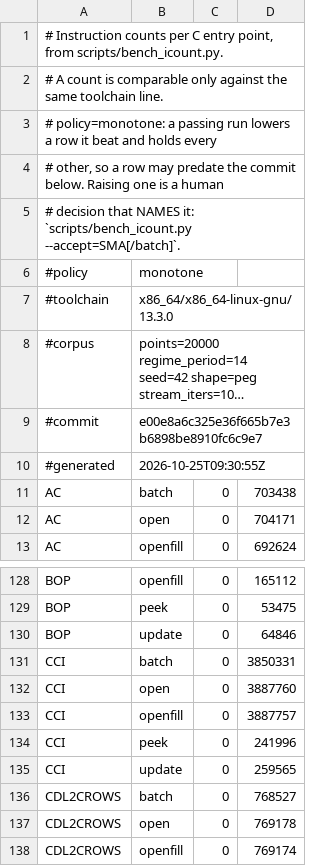
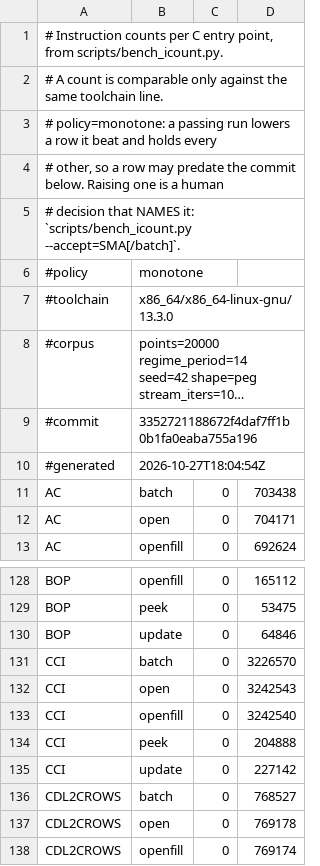
Before and after one commit to SewellZheng/stocks_picker, a TSV file: ta-lib-main/.github/perf/icount-baseline-x86_64-peg.tsv, drawn as a sheet; only a part is shown, gaps mark what is left out; long unchanged cells end in …; the diff names each change by its address in the sheet, - before the commit and + after, or states it on an @@ line.

```diff
--- a/ta-lib-main/.github/perf/icount-baseline-x86_64-peg.tsv
+++ b/ta-lib-main/.github/perf/icount-baseline-x86_64-peg.tsv
-B9: e00e8a6c325e36f665b7e3b6898be8910fc6c9e7
+B9: 3352721188672f4daf7ff1b0b1fa0eaba755a196
-B10: 2026-10-25T09:30:55Z
+B10: 2026-10-27T18:04:54Z
-D131: 3850331
+D131: 3226570
-D132: 3887760
+D132: 3242543
-D133: 3887757
+D133: 3242540
-D134: 241996
+D134: 204888
-D135: 259565
+D135: 227142
```
Also changed, not shown: ta-lib-main/.github/perf/icount-baseline-x86_64.tsv, 34 other files.
